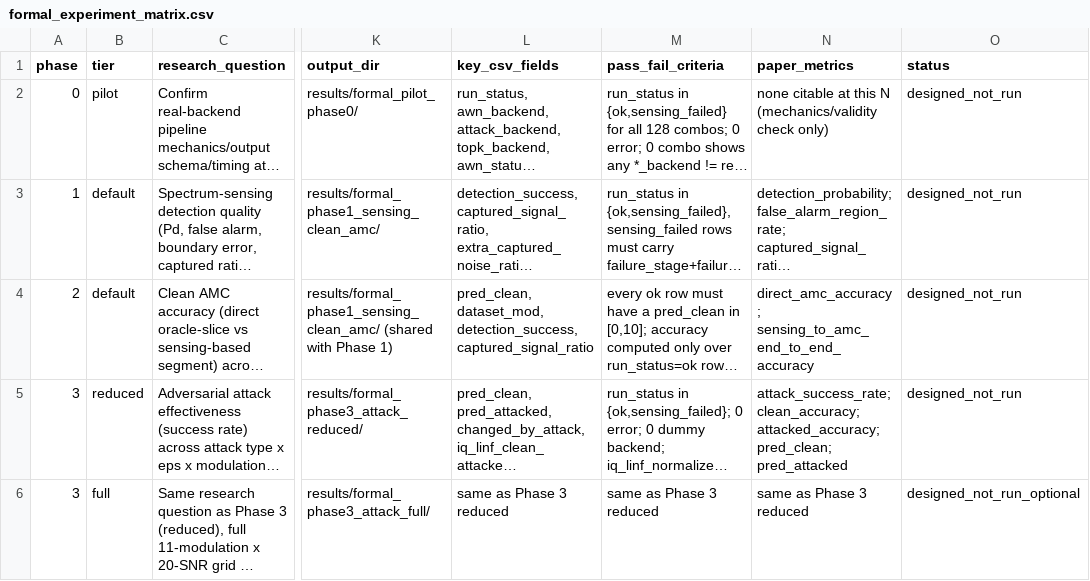
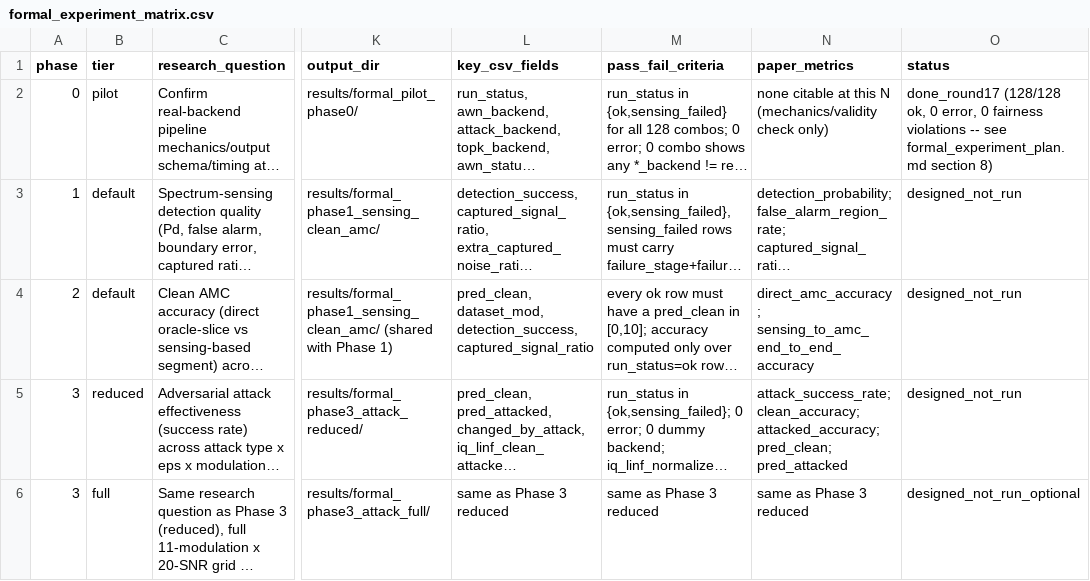
Before and after one commit to L-Lina/sdr-awn-spectrum-sensing-poc, a CSV file: docs/formal_experiment_matrix.csv, drawn as a sheet; only a part is shown, gaps mark what is left out; long unchanged cells end in …; the diff names each change by its address in the sheet, - before the commit and + after, or states it on an @@ line.

Commit message:
Execute Phase 0 pilot: real AWN+attack+Top-K, strict fair Top-K reuse (round 17)
Adds experiments/run_phase0_pilot.py, a new self-contained runner that
calls the same building blocks src/utils/pipeline.py uses (energy_detect,
select_aligned_segments, apply_awn_preprocess, AWNModelAdapter,
AttackAdapter, TopKAdapter) directly rather than run_dry_run_experiment(),
so the same in-memory clean/attacked IQ array is reused literally across
all 4 Top-K values instead of relying on reproducible regeneration. No
sensing/AWN/attack/Top-K algorithm code was changed; external/AWN and
external/adversarial-rf were not touched.

--dry-run confirmed all 128 combos with unique combo_ids. An 8-combo smoke
pilot (QPSK/snr18/idx0/none+fgsm/K10-40) passed every check, then the full
128-combo pilot ran clean: 128/128 run_status=ok, 0 sensing_failed, 0
error, all three backends real on every row (0 fallback), 0 NaN/Inf, and
0/32 fairness violations (every (mod,snr,idx,attack) attack-instance has
exactly one unique attacked_iq_sha256 across its 4 K rows, verified from
the CSV itself). Metrics (N=8, explicitly not paper-citable) recorded in
docs/formal_experiment_plan.md section 8, including a genuine but
small-sample K=10 defended-accuracy collapse (0/32) that Phase 4 is what
would actually characterize at scale.

Updates docs/formal_experiment_plan.md (adds section 8) and
docs/formal_experiment_matrix.csv (phase 0 status -> done_round17).
results/formal_pilot_phase0/ is not added to git, matching .gitignore's
existing results/* rule.

```diff
--- a/docs/formal_experiment_matrix.csv
+++ b/docs/formal_experiment_matrix.csv
-O2 (status): designed_not_run
+O2 (status): done_round17 (128/128 ok, 0 error, 0 fairness violations -- see formal_experiment_plan.md section 8)
```
Also changed, not shown: 2 other files.
